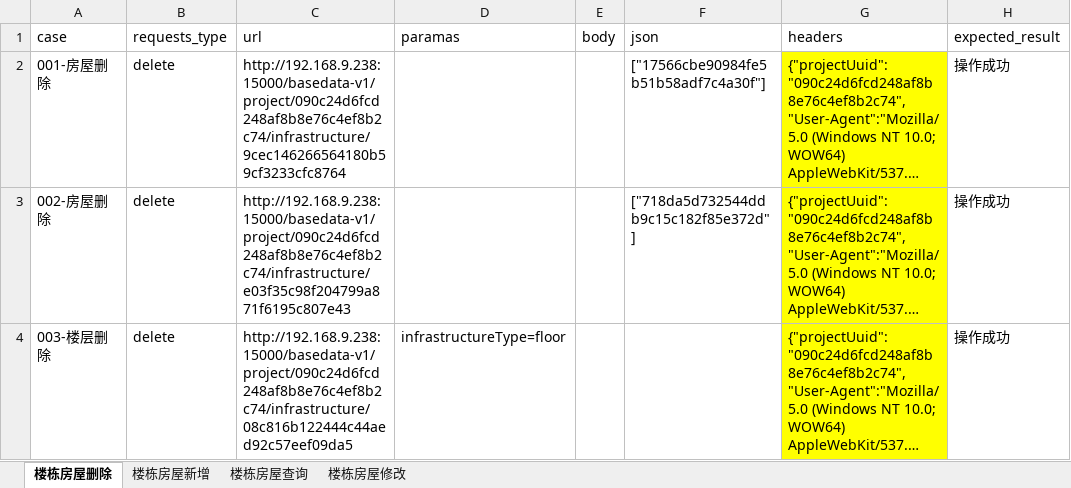
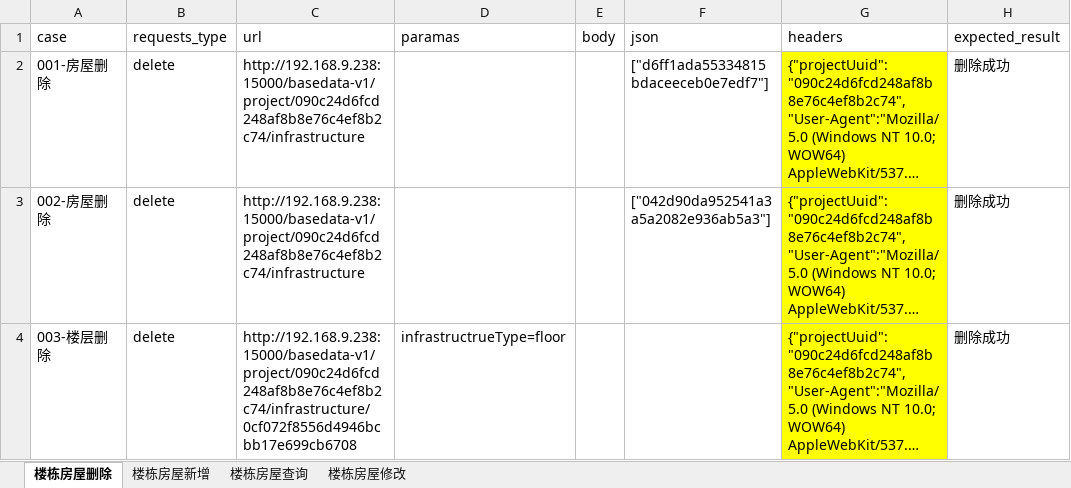
Before and after one commit to Ma-KaiQiang/Auto-interface_test, an Excel workbook: data/infrastructure/infrastructure_case.xlsx, sheet 楼栋房屋删除, drawn as a sheet; only a part is shown; long unchanged cells end in …; values as stored, in another font and other column widths than the file's, no borders; the diff covers the shown part only; the diff names each change by its address in the sheet, - before the commit and + after, or states it on an @@ line.

```diff
--- a/data/infrastructure/infrastructure_case.xlsx (sheet 楼栋房屋删除)
+++ b/data/infrastructure/infrastructure_case.xlsx (sheet 楼栋房屋删除)
-C2 (url): http://192.168.9.238:15000/basedata-v1/project/090c24d6fcd248af8b8e76c4ef8b2c74/infrastructure/9cec146266564180b59cf3233cfc8764
+C2 (url): http://192.168.9.238:15000/basedata-v1/project/090c24d6fcd248af8b8e76c4ef8b2c74/infrastructure
-F2 (json): ["17566cbe90984fe5b51b58adf7c4a30f"]
+F2 (json): ["d6ff1ada55334815bdaceeceb0e7edf7"]
-H2:H4 (expected_result): 操作成功
+H2:H4 (expected_result): 删除成功
-C3 (url): http://192.168.9.238:15000/basedata-v1/project/090c24d6fcd248af8b8e76c4ef8b2c74/infrastructure/e03f35c98f204799a871f6195c807e43
+C3 (url): http://192.168.9.238:15000/basedata-v1/project/090c24d6fcd248af8b8e76c4ef8b2c74/infrastructure
-F3 (json): ["718da5d732544ddb9c15c182f85e372d"]
+F3 (json): ["042d90da952541a3a5a2082e936ab5a3"]
-C4 (url): http://192.168.9.238:15000/basedata-v1/project/090c24d6fcd248af8b8e76c4ef8b2c74/infrastructure/08c816b122444c44aed92c57eef09da5
+C4 (url): http://192.168.9.238:15000/basedata-v1/project/090c24d6fcd248af8b8e76c4ef8b2c74/infrastructure/0cf072f8556d4946bcbb17e699cb6708
-D4 (paramas): infrastructureType=floor
+D4 (paramas): infrastructrueType=floor
```
Also changed, not shown: 8 added rows and 3 edited cells elsewhere in this sheet, sheet 楼栋房屋修改, sheet 楼栋房屋新增, sheet 楼栋房屋查询, data/infrastructure/infrastructure_uuid.xlsx, 2 other files.
